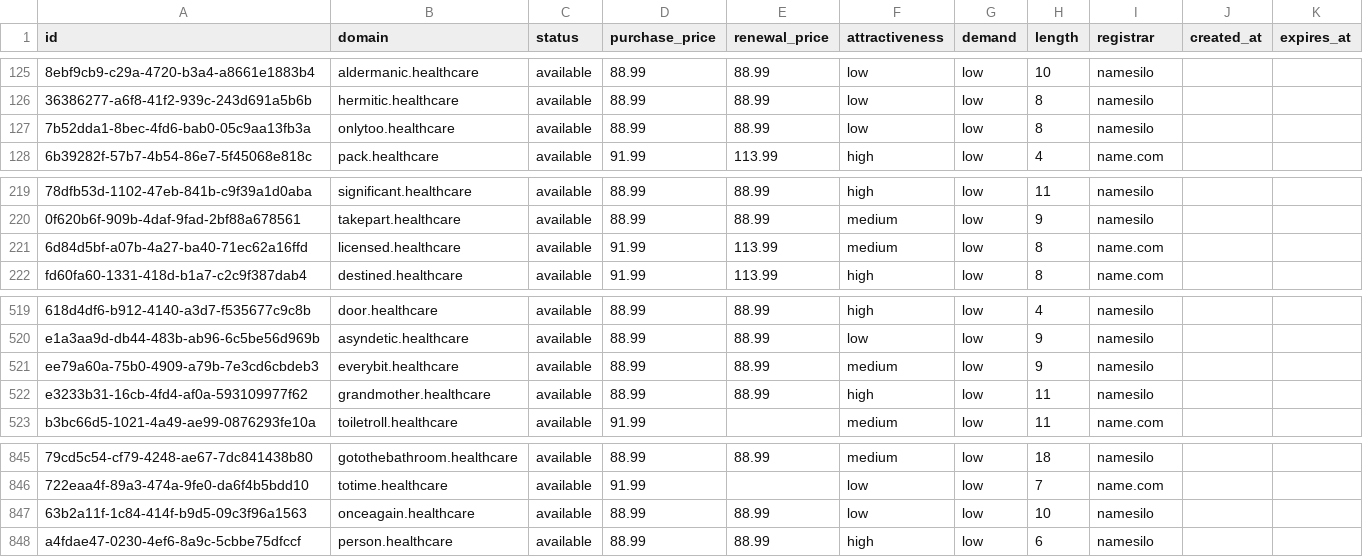
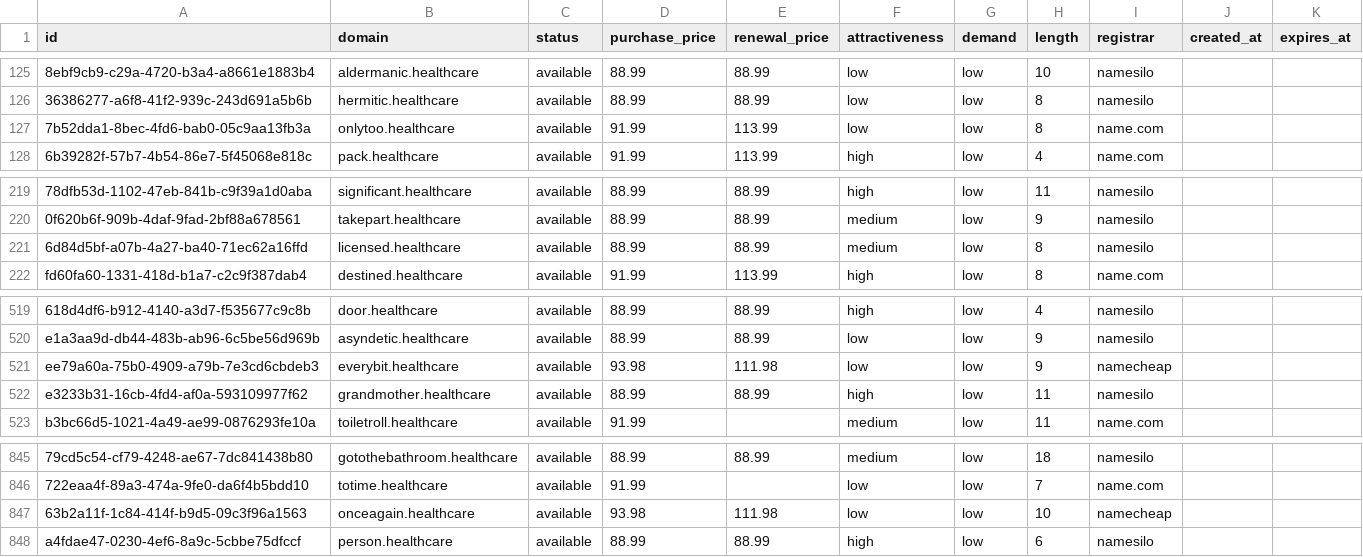
Before and after one commit to UniqueDomains/healthcare-oneword-domains, a CSV file: healthcare.csv, drawn as a sheet; only a part is shown, gaps mark what is left out; the diff names each change by its address in the sheet, - before the commit and + after, or states it on an @@ line.

Commit message:
Domains update

```diff
--- a/healthcare.csv
+++ b/healthcare.csv
-D127 (purchase_price): 88.99
+D127 (purchase_price): 91.99
-E127 (renewal_price): 88.99
+E127 (renewal_price): 113.99
-I127 (registrar): namesilo
+I127 (registrar): name.com
-D221 (purchase_price): 91.99
+D221 (purchase_price): 88.99
-E221 (renewal_price): 113.99
+E221 (renewal_price): 88.99
-I221 (registrar): name.com
+I221 (registrar): namesilo
-D521 (purchase_price): 88.99
+D521 (purchase_price): 93.98
-E521 (renewal_price): 88.99
+E521 (renewal_price): 111.98
-F521 (attractiveness): medium
+F521 (attractiveness): low
-I521 (registrar): namesilo
+I521 (registrar): namecheap
-D847 (purchase_price): 88.99
+D847 (purchase_price): 93.98
-E847 (renewal_price): 88.99
+E847 (renewal_price): 111.98
-I847 (registrar): namesilo
+I847 (registrar): namecheap
```
Also changed, not shown: 4 other files.
